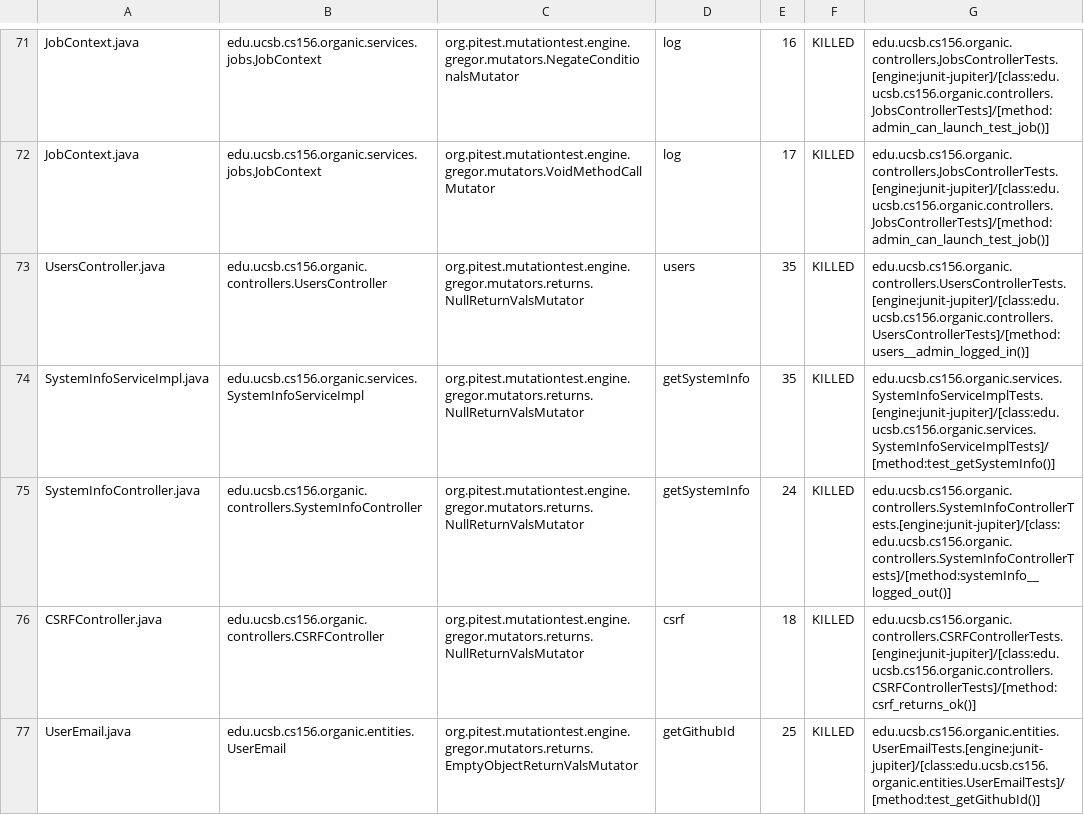
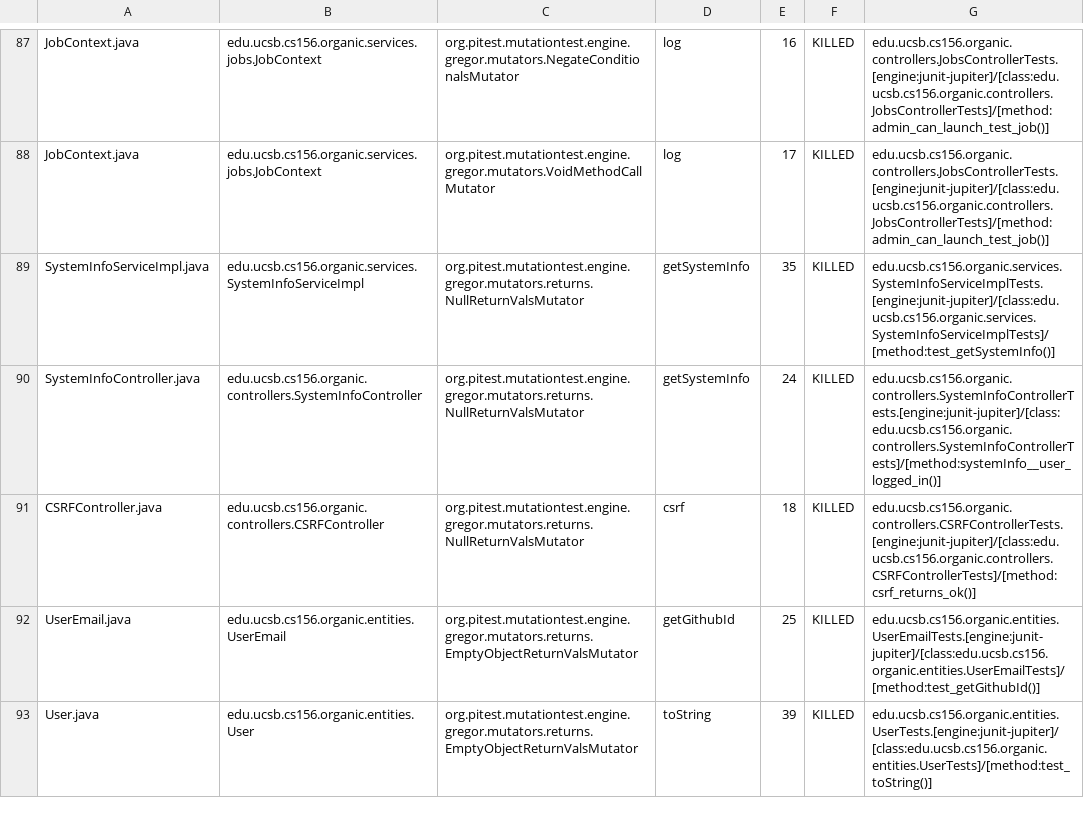
Before and after one commit to ucsb-cs156-f23/proj-organic-f23-6pm-1, a CSV file: prs/44/pitest/mutations.csv, drawn as a sheet; only a part is shown, gaps mark what is left out; the shorter side is filled out with more unchanged rows; the diff covers the shown part only.

Commit message:
Deploying to gh-pages from @ ucsb-cs156-f23/proj-organic-f23-6pm-1@832452706f29a0156204b8fbab6fbdd3070e0ff3 🚀

```diff
--- a/prs/44/pitest/mutations.csv
+++ b/prs/44/pitest/mutations.csv
@@ -72,5 +88,4 @@ JobContext.java,edu.ucsb.cs156.organic.services.jobs.JobContext,org.pitest.mutat
 JobContext.java,edu.ucsb.cs156.organic.services.jobs.JobContext,org.pitest.mutationtest.engine.gregor.mutators.VoidMethodCallMutator,log,17,KILLED,edu.ucsb.cs156.organic.controllers.JobsControllerTests.[engine:junit-jupiter]/[class:edu.ucsb.cs156.organic.controllers.JobsControllerTests]/[method:admin_can_launch_test_job()]
-UsersController.java,edu.ucsb.cs156.organic.controllers.UsersController,org.pitest.mutationtest.engine.gregor.mutators.returns.NullReturnValsMutator,users,35,KILLED,edu.ucsb.cs156.organic.controllers.UsersControllerTests.[engine:junit-jupiter]/[class:edu.ucsb.cs156.organic.controllers.UsersControllerTests]/[method:users__admin_logged_in()]
 SystemInfoServiceImpl.java,edu.ucsb.cs156.organic.services.SystemInfoServiceImpl,org.pitest.mutationtest.engine.gregor.mutators.returns.NullReturnValsMutator,getSystemInfo,35,KILLED,edu.ucsb.cs156.organic.services.SystemInfoServiceImplTests.[engine:junit-jupiter]/[class:edu.ucsb.cs156.organic.services.SystemInfoServiceImplTests]/[method:test_getSystemInfo()]
-SystemInfoController.java,edu.ucsb.cs156.organic.controllers.SystemInfoController,org.pitest.mutationtest.engine.gregor.mutators.returns.NullReturnValsMutator,getSystemInfo,24,KILLED,edu.ucsb.cs156.organic.controllers.SystemInfoControllerTests.[engine:junit-jupiter]/[class:edu.ucsb.cs156.organic.controllers.SystemInfoControllerTests]/[method:systemInfo__logged_out()]
+SystemInfoController.java,edu.ucsb.cs156.organic.controllers.SystemInfoController,org.pitest.mutationtest.engine.gregor.mutators.returns.NullReturnValsMutator,getSystemInfo,24,KILLED,edu.ucsb.cs156.organic.controllers.SystemInfoControllerTests.[engine:junit-jupiter]/[class:edu.ucsb.cs156.organic.controllers.SystemInfoControllerTests]/[method:systemInfo__user_logged_in()]
 CSRFController.java,edu.ucsb.cs156.organic.controllers.CSRFController,org.pitest.mutationtest.engine.gregor.mutators.returns.NullReturnValsMutator,csrf,18,KILLED,edu.ucsb.cs156.organic.controllers.CSRFControllerTests.[engine:junit-jupiter]/[class:edu.ucsb.cs156.organic.controllers.CSRFControllerTests]/[method:csrf_returns_ok()]
```
Also changed, not shown: 16 added rows and 44 edited cells elsewhere in this file, 17 other files.
